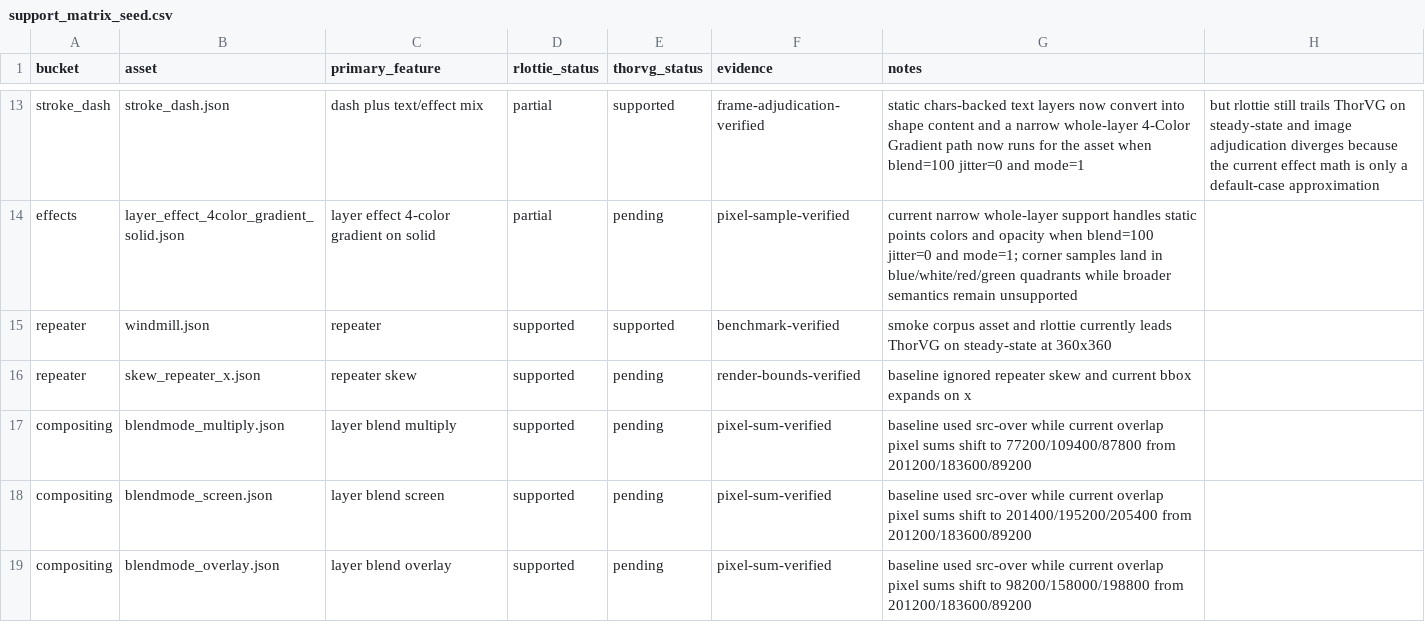
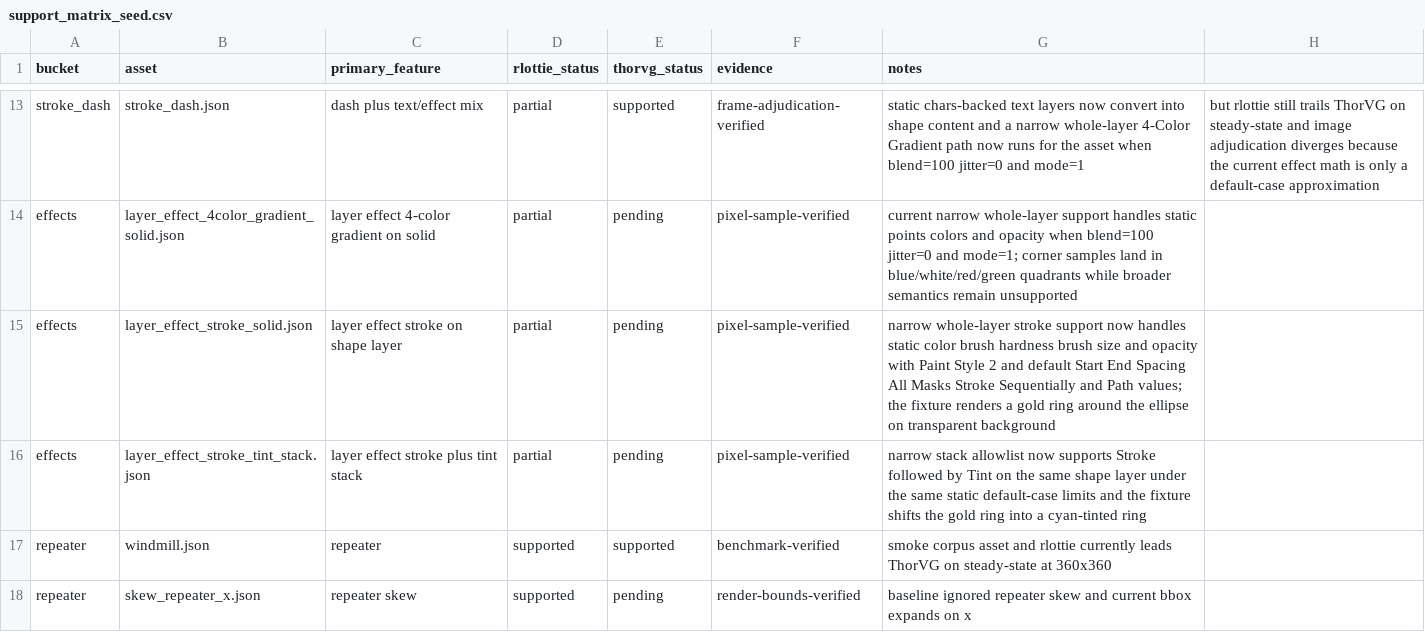
Before and after one commit to Samsung/rlottie, a CSV file: benchmarks/support_matrix_seed.csv, drawn as a sheet; only a part is shown, gaps mark what is left out; the shorter side is filled out with more unchanged rows.

Commit message:
docs: record narrow layer effect stroke status
Update the Korean ThorVG status document, the competition plan, and the support matrix to reflect the new narrow ADBE Stroke subset.

The docs now describe the supported parameter limits, the validated shape-layer fixtures, and the remaining gaps around broader stacks, parameter coverage, and real-asset adjudication.

```diff
--- a/benchmarks/support_matrix_seed.csv
+++ b/benchmarks/support_matrix_seed.csv
@@ -14,2 +14,4 @@ stroke_dash,stroke_dash.json,dash plus text/effect mix,partial,supported,frame-a
 effects,layer_effect_4color_gradient_solid.json,layer effect 4-color gradient on solid,partial,pending,pixel-sample-verified,current narrow whole-layer support handles static points colors and opacity when blend=100 jitter=0 and mode=1; corner samples land in blue/white/red/green quadrants while broader semantics remain unsupported
+effects,layer_effect_stroke_solid.json,layer effect stroke on shape layer,partial,pending,pixel-sample-verified,narrow whole-layer stroke support now handles static color brush hardness brush size and opacity with Paint Style 2 and default Start End Spacing All Masks Stroke Sequentially and Path values; the fixture renders a gold ring around the ellipse on transparent background
+effects,layer_effect_stroke_tint_stack.json,layer effect stroke plus tint stack,partial,pending,pixel-sample-verified,narrow stack allowlist now supports Stroke followed by Tint on the same shape layer under the same static default-case limits and the fixture shifts the gold ring into a cyan-tinted ring
 repeater,windmill.json,repeater,supported,supported,benchmark-verified,smoke corpus asset and rlottie currently leads ThorVG on steady-state at 360x360
```
Also changed, not shown: 2 other files.
